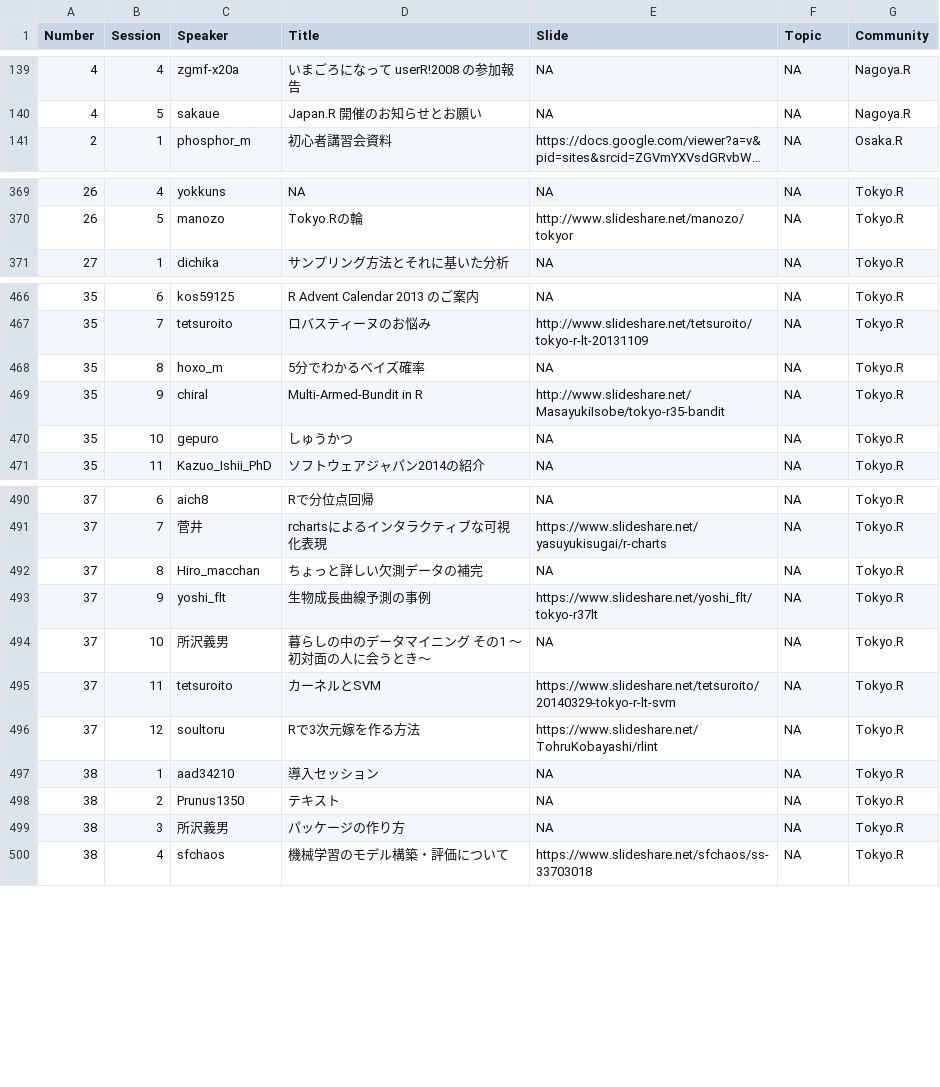
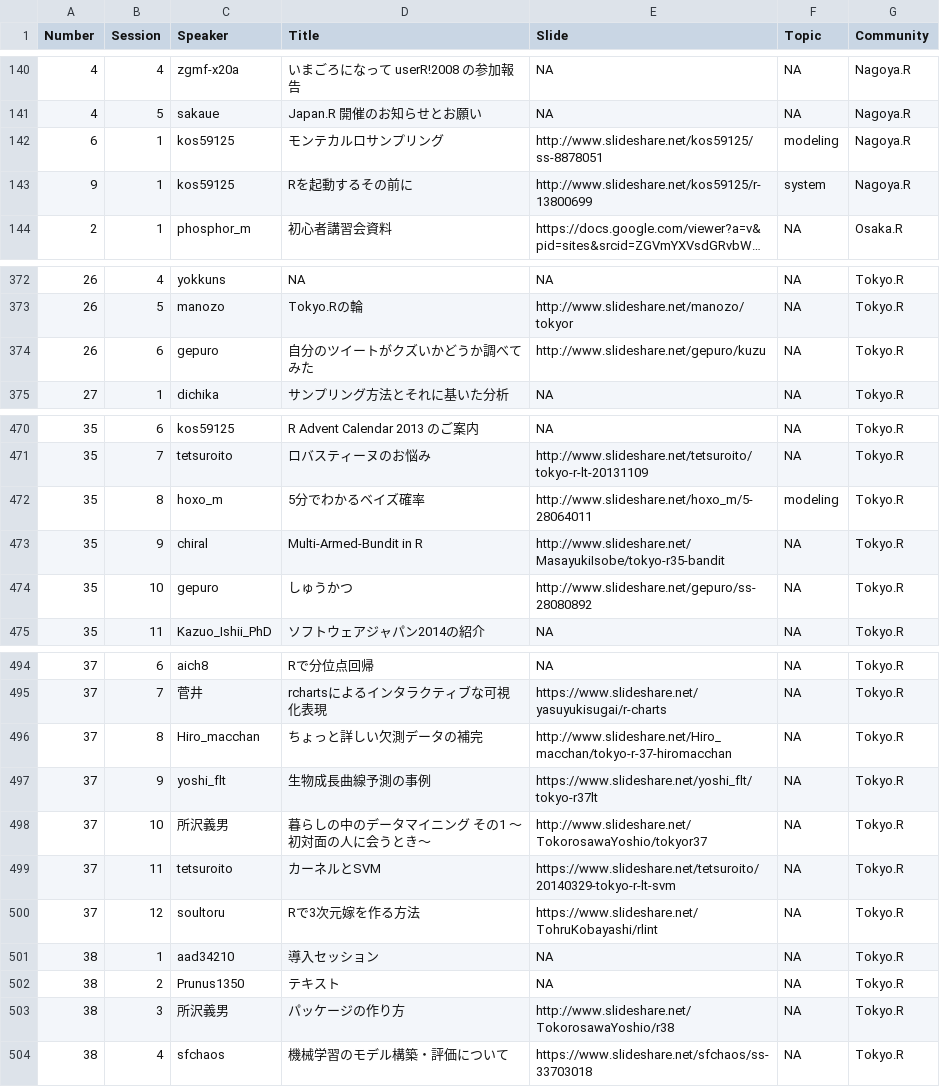
Before and after one commit to uribo/Japan.useR, a CSV file: inst/assets/raw_data/JapanRSlide.csv, drawn as a sheet; only a part is shown, gaps mark what is left out; long unchanged cells end in …; addresses are those after the commit; the diff covers the shown part only; the diff names each change by its address in the sheet, - before the commit and + after, or states it on an @@ line.

```diff
--- a/inst/assets/raw_data/JapanRSlide.csv
+++ b/inst/assets/raw_data/JapanRSlide.csv
+row 142: 6 | 1 | kos59125 | モンテカルロサンプリング | http://www.slideshare.net/kos59125/ss-8878051 | modeling | Nagoya.R
+row 143: 9 | 1 | kos59125 | Rを起動するその前に | http://www.slideshare.net/kos59125/r-13800699 | system | Nagoya.R
+row 374: 26 | 6 | gepuro | 自分のツイートがクズいかどうか調べてみた | http://www.slideshare.net/gepuro/kuzu | NA | Tokyo.R
-E472 (Slide): NA
+E472 (Slide): http://www.slideshare.net/hoxo_m/5-28064011
-F472 (Topic): NA
+F472 (Topic): modeling
-E474 (Slide): NA
+E474 (Slide): http://www.slideshare.net/gepuro/ss-28080892
-E496 (Slide): NA
+E496 (Slide): http://www.slideshare.net/Hiro_macchan/tokyo-r-37-hiromacchan
-E498 (Slide): NA
+E498 (Slide): http://www.slideshare.net/TokorosawaYoshio/tokyor37
-E503 (Slide): NA
+E503 (Slide): http://www.slideshare.net/TokorosawaYoshio/r38
```
Also changed, not shown: 1 added row and 24 edited cells elsewhere in this file, inst/assets/raw_data/JapanREvent.csv, 2 other files.
